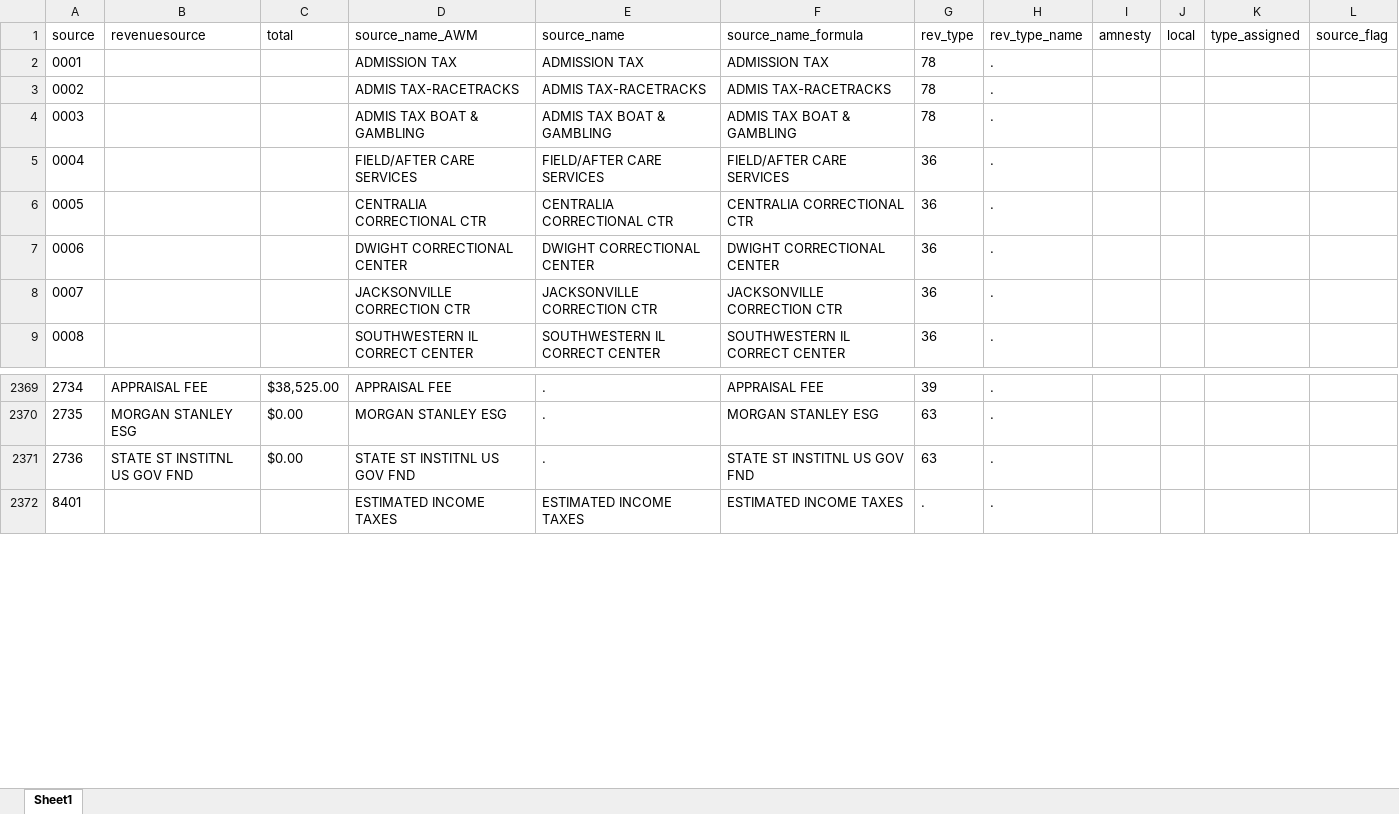
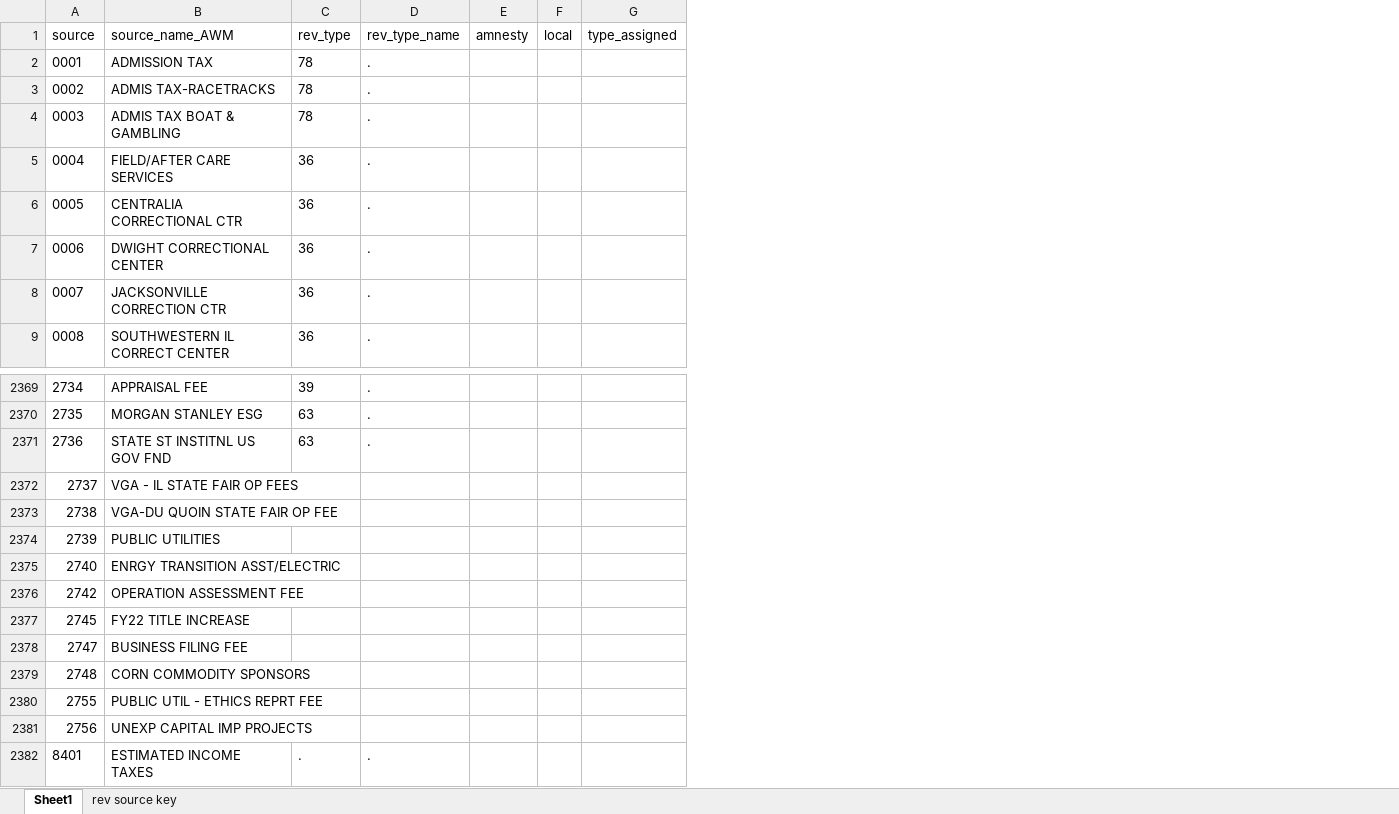
Before and after one commit to AleaWM/Fiscal-Futures-Project, an Excel workbook: ioc_source_updated22_AWM.xlsx, sheet Sheet1, drawn as a sheet; only a part is shown, gaps mark what is left out; values as stored, in another font and other column widths than the file's, no borders; table styles not drawn; removed rows and columns are numbered as before the commit, all else as after; the diff names each change by its address in the sheet, - before the commit and + after, or states it on an @@ line.

Commit message:
Minor updates to ioc_source and funds_ab_in files for FY2022

```diff
--- a/ioc_source_updated22_AWM.xlsx (sheet Sheet1)
+++ b/ioc_source_updated22_AWM.xlsx (sheet Sheet1)
+sheet tab: rev source key
-column B (revenuesource), rows 2369-2371: APPRAISAL FEE | MORGAN STANLEY ESG | STATE ST INSTITNL US GOV FND
-column C (total), rows 2369-2371: $38,525.00 | $0.00 | $0.00
-column E (source_name), rows 2-9: ADMISSION TAX | ADMIS TAX-RACETRACKS | ADMIS TAX BOAT & GAMBLING | FIELD/AFTER CARE SERVICES | CENTRALIA CORRECTIONAL CTR | DWIGHT CORRECTIONAL CENTER | JACKSONVILLE CORRECTION CTR | SOUTHWESTERN IL CORRECT CENTER; rows 2369-2372: . | . | . | ESTIMATED INCOME TAXES
-column F (source_name_formula), rows 2-9: ADMISSION TAX | ADMIS TAX-RACETRACKS | ADMIS TAX BOAT & GAMBLING | FIELD/AFTER CARE SERVICES | CENTRALIA CORRECTIONAL CTR | DWIGHT CORRECTIONAL CENTER | JACKSONVILLE CORRECTION CTR | SOUTHWESTERN IL CORRECT CENTER; rows 2369-2372: APPRAISAL FEE | MORGAN STANLEY ESG | STATE ST INSTITNL US GOV FND | ESTIMATED INCOME TAXES
-column L (source_flag), empty
+row 2372: 2737 | VGA - IL STATE FAIR OP FEES
+row 2373: 2738 | VGA-DU QUOIN STATE FAIR OP FEE
+row 2374: 2739 | PUBLIC UTILITIES
+row 2375: 2740 | ENRGY TRANSITION ASST/ELECTRIC
+row 2376: 2742 | OPERATION ASSESSMENT FEE
+row 2377: 2745 | FY22 TITLE INCREASE
+row 2378: 2747 | BUSINESS FILING FEE
+row 2379: 2748 | CORN COMMODITY SPONSORS
+row 2380: 2755 | PUBLIC UTIL - ETHICS REPRT FEE
+row 2381: 2756 | UNEXP CAPITAL IMP PROJECTS
```
Also changed, not shown: funds_ab_in_2022.xlsx, 2 other files.
